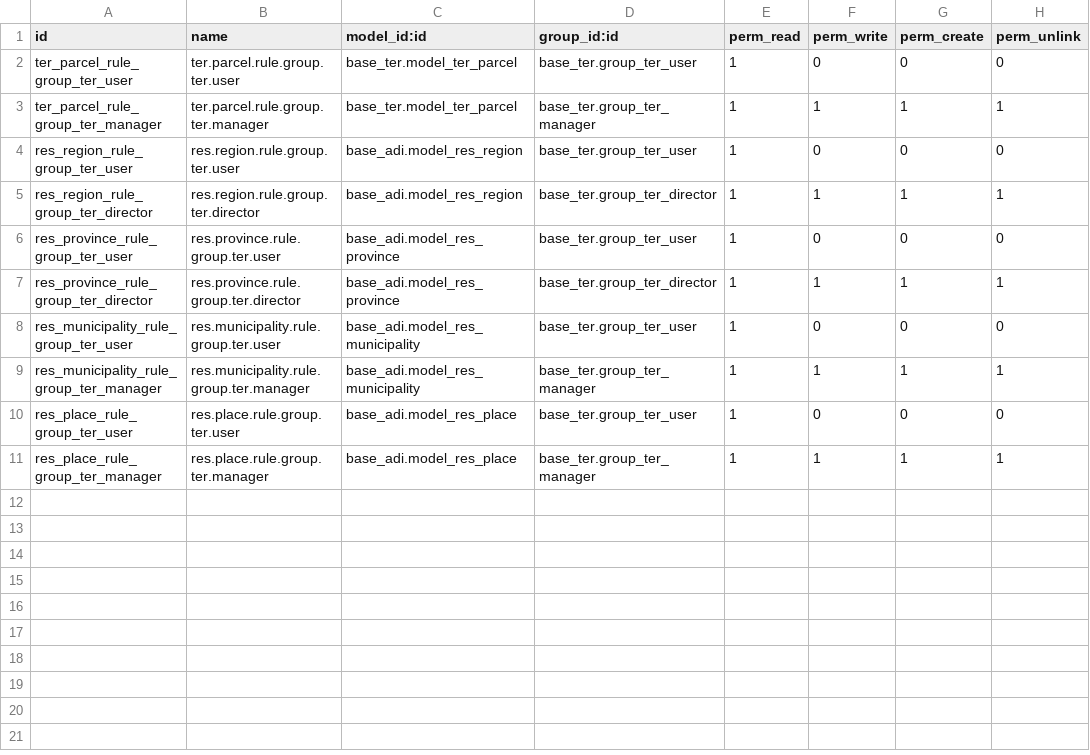
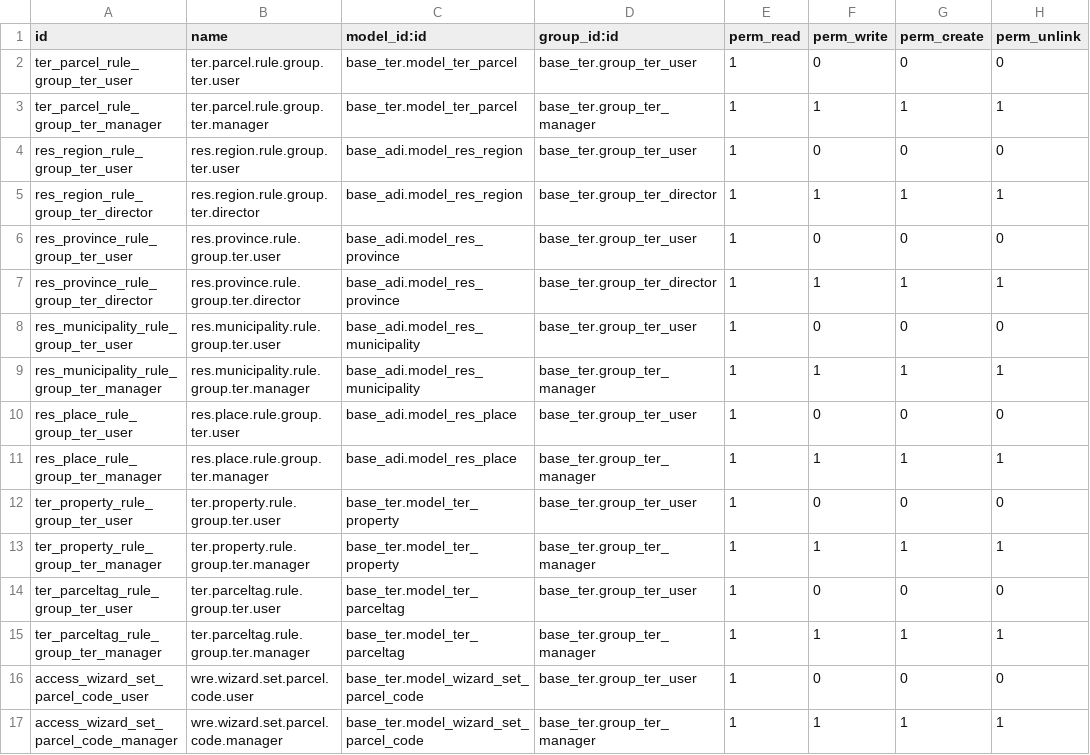
Before and after one commit to MovalAgroingenieria/ter, a CSV file: base_ter/security/ir.model.access.csv, drawn as a sheet.

Commit message:
[UPD] base_ter: ter_parcel model completed.

```diff
--- a/base_ter/security/ir.model.access.csv
+++ b/base_ter/security/ir.model.access.csv
@@ -11 +11,7 @@ res_place_rule_group_ter_user,res.place.rule.group.ter.user,base_adi.model_res_p
 res_place_rule_group_ter_manager,res.place.rule.group.ter.manager,base_adi.model_res_place,base_ter.group_ter_manager,1,1,1,1
+ter_property_rule_group_ter_user,ter.property.rule.group.ter.user,base_ter.model_ter_property,base_ter.group_ter_user,1,0,0,0
+ter_property_rule_group_ter_manager,ter.property.rule.group.ter.manager,base_ter.model_ter_property,base_ter.group_ter_manager,1,1,1,1
+ter_parceltag_rule_group_ter_user,ter.parceltag.rule.group.ter.user,base_ter.model_ter_parceltag,base_ter.group_ter_user,1,0,0,0
+ter_parceltag_rule_group_ter_manager,ter.parceltag.rule.group.ter.manager,base_ter.model_ter_parceltag,base_ter.group_ter_manager,1,1,1,1
+access_wizard_set_parcel_code_user,wre.wizard.set.parcel.code.user,base_ter.model_wizard_set_parcel_code,base_ter.group_ter_user,1,0,0,0
+access_wizard_set_parcel_code_manager,wre.wizard.set.parcel.code.manager,base_ter.model_wizard_set_parcel_code,base_ter.group_ter_manager,1,1,1,1
```
Also changed, not shown: 16 other files.
